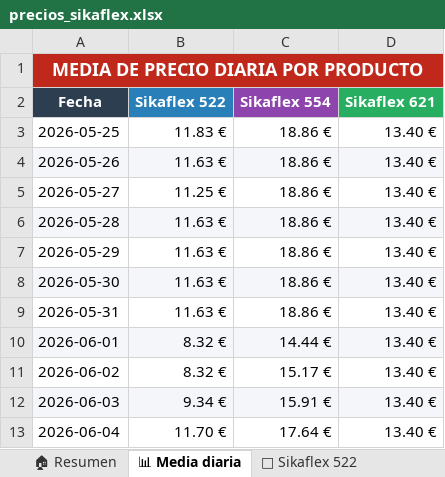
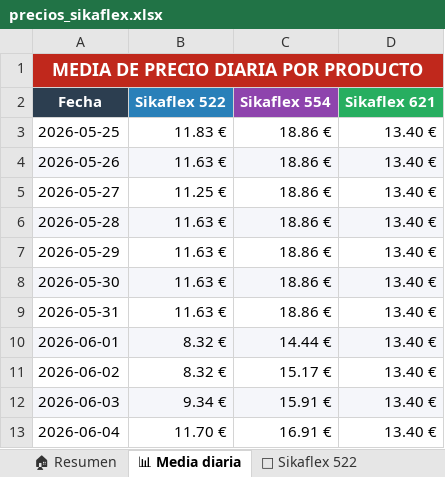
Before and after one commit to larri317/sikaflex-monitor, an Excel workbook: precios_sikaflex.xlsx, sheet 📊 Media diaria, drawn as a sheet; values as stored, in another font and other column widths than the file's, no borders; charts and pictures not drawn; the diff names each change by its address in the sheet, - before the commit and + after, or states it on an @@ line.

```diff
--- a/precios_sikaflex.xlsx (sheet 📊 Media diaria)
+++ b/precios_sikaflex.xlsx (sheet 📊 Media diaria)
-C13 (Sikaflex 554): 17.64 €
+C13 (Sikaflex 554): 16.91 €
```
Also changed, not shown: sheet 🏠 Resumen, sheet 🟣 Sikaflex 554, sheet 📋 Todos los precios, 1 other file.
